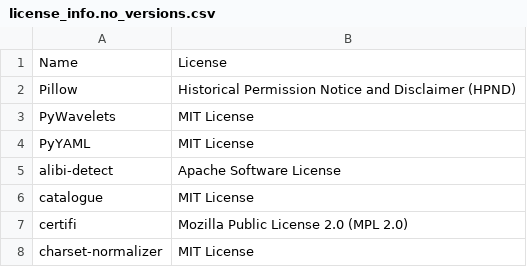
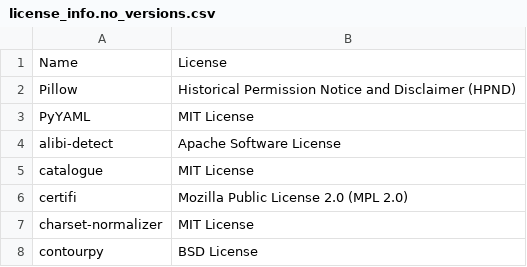
Before and after one commit to SeldonIO/alibi-detect, a CSV file: licenses/license_info.no_versions.csv, drawn as a sheet; only a part is shown; the shorter side is filled out with more unchanged rows.

Commit message:
Update licenses (#859)

```diff
--- a/licenses/license_info.no_versions.csv
+++ b/licenses/license_info.no_versions.csv
@@ -2,3 +2,2 @@
 "Pillow","Historical Permission Notice and Disclaimer (HPND)"
-"PyWavelets","MIT License"
 "PyYAML","MIT License"
```
Also changed, not shown: licenses/license_info.csv, 1 other file.
